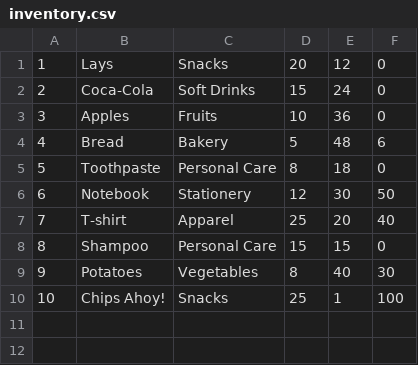
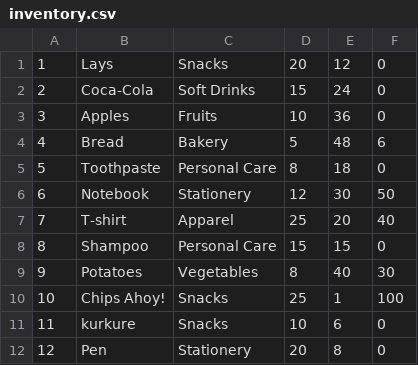
Before and after one commit to asp616848/Store-Management-system, a CSV file: inventory.csv, drawn as a sheet; the diff names each change by its address in the sheet, - before the commit and + after, or states it on an @@ line.

```diff
--- a/inventory.csv
+++ b/inventory.csv
+row 11: 11 | kurkure | Snacks | 10 | 6 | 0
+row 12: 12 | Pen | Stationery | 20 | 8 | 0
```
Also changed, not shown: 3 other files.
